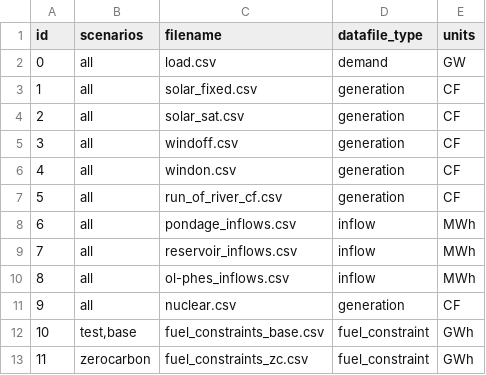
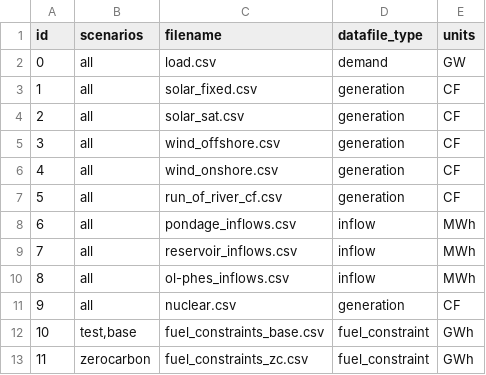
Before and after one commit to HThawley/FIRMEurope, a CSV file: inputs/config/datafiles.csv, drawn as a sheet.

```diff
--- a/inputs/config/datafiles.csv
+++ b/inputs/config/datafiles.csv
@@ -4,4 +4,4 @@ id,scenarios,filename,datafile_type,units
 2,all,solar_sat.csv,generation,CF
-3,all,windoff.csv,generation,CF
-4,all,windon.csv,generation,CF
+3,all,wind_offshore.csv,generation,CF
+4,all,wind_onshore.csv,generation,CF
 5,all,run_of_river_cf.csv,generation,CF
```
Also changed, not shown: 5 other files.
